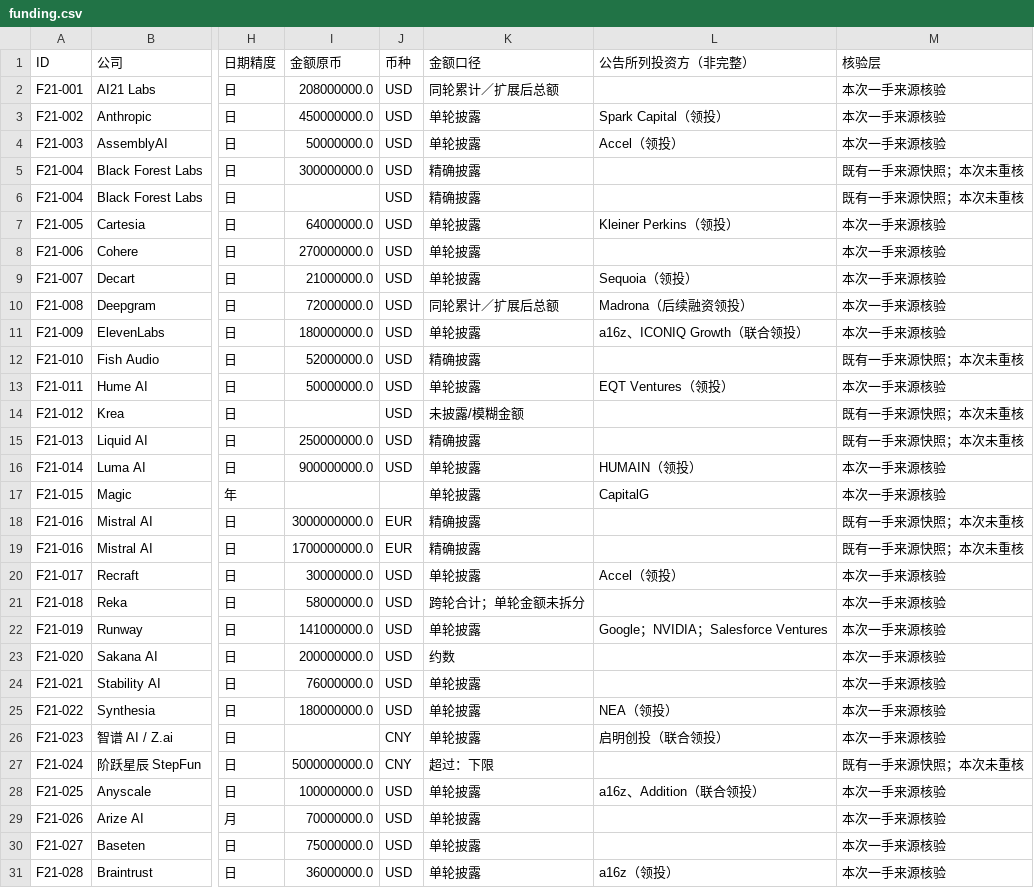
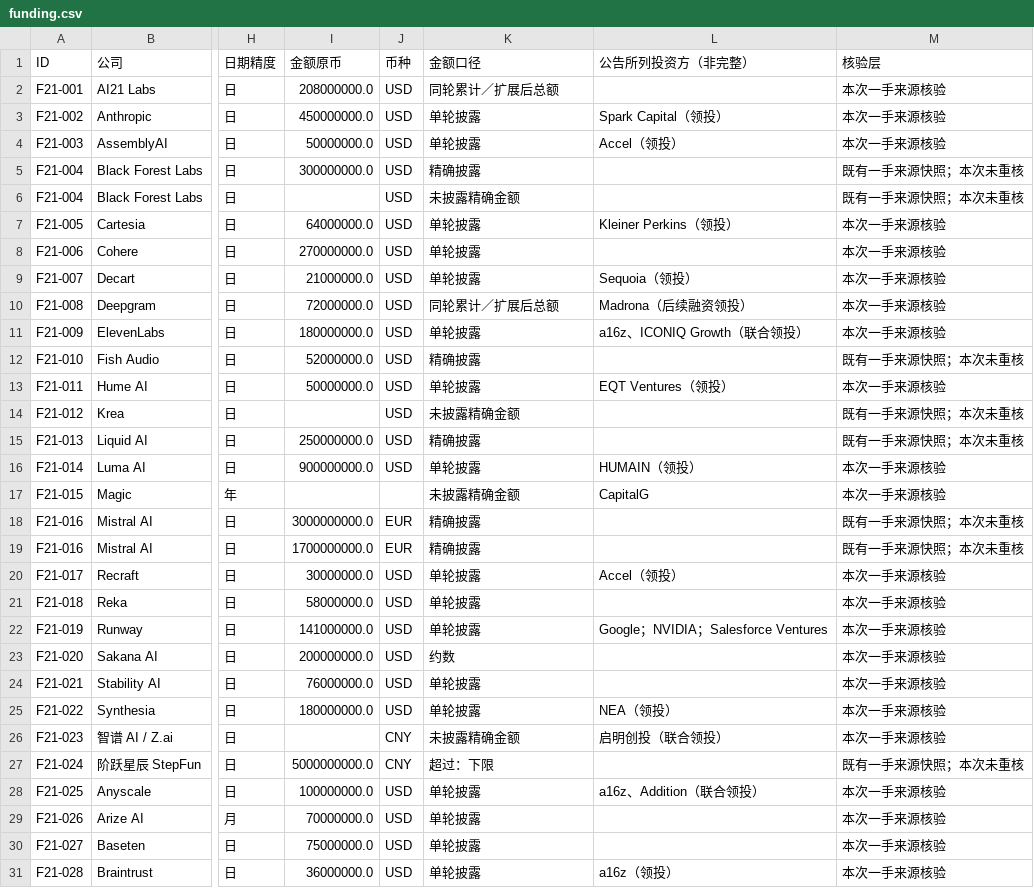
Before and after one commit to 42Channel/doris, a CSV file: funding.csv, drawn as a sheet; only a part is shown, gaps mark what is left out; the diff names each change by its address in the sheet, - before the commit and + after, or states it on an @@ line.

Commit message:
Clarify undisclosed amounts and Reka single-round funding basis

```diff
--- a/funding.csv
+++ b/funding.csv
-K6 (金额口径): 精确披露
+K6 (金额口径): 未披露精确金额
-K14 (金额口径): 未披露/模糊金额
+K14 (金额口径): 未披露精确金额
-K17 (金额口径): 单轮披露
+K17 (金额口径): 未披露精确金额
-K21 (金额口径): 跨轮合计；单轮金额未拆分
+K21 (金额口径): 单轮披露
-K26 (金额口径): 单轮披露
+K26 (金额口径): 未披露精确金额
```
Also changed, not shown: 2 other files.
